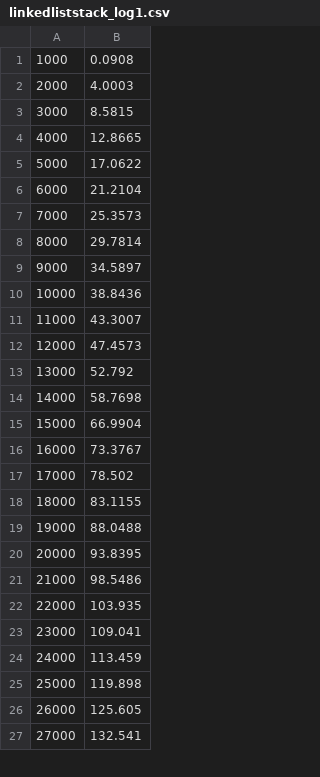
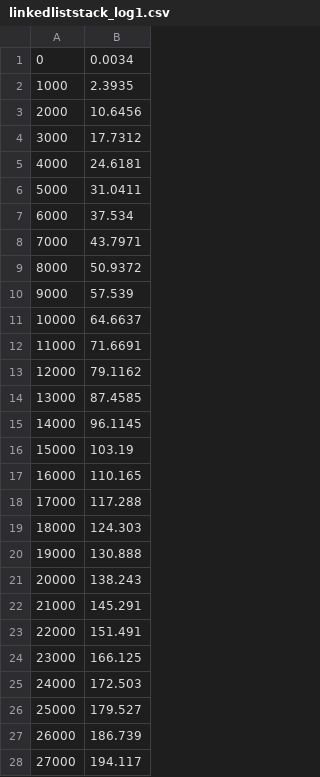
Before and after one commit to tyconway/pa1-c221, a CSV file: logs/linkedliststack_log1.csv, drawn as a sheet; only a part is shown; the diff covers the shown part only.

```diff
--- a/logs/linkedliststack_log1.csv
+++ b/logs/linkedliststack_log1.csv
@@ -1,27 +1,28 @@
-1000,0.0908
-2000,4.0003
-3000,8.5815
-4000,12.8665
-5000,17.0622
-6000,21.2104
-7000,25.3573
-8000,29.7814
-9000,34.5897
-10000,38.8436
-11000,43.3007
-12000,47.4573
-13000,52.792
-14000,58.7698
-15000,66.9904
-16000,73.3767
-17000,78.502
-18000,83.1155
-19000,88.0488
-20000,93.8395
-21000,98.5486
-22000,103.935
-23000,109.041
-24000,113.459
-25000,119.898
-26000,125.605
-27000,132.541
+0,0.0034
+1000,2.3935
+2000,10.6456
+3000,17.7312
+4000,24.6181
+5000,31.0411
+6000,37.534
+7000,43.7971
+8000,50.9372
+9000,57.539
+10000,64.6637
+11000,71.6691
+12000,79.1162
+13000,87.4585
+14000,96.1145
+15000,103.19
+16000,110.165
+17000,117.288
+18000,124.303
+19000,130.888
+20000,138.243
+21000,145.291
+22000,151.491
+23000,166.125
+24000,172.503
+25000,179.527
+26000,186.739
+27000,194.117
```
Also changed, not shown: 23 edited cells elsewhere in this file, logs/arraystack_log1.csv, logs/doublingarraystack_log1.csv, 1 other file.
